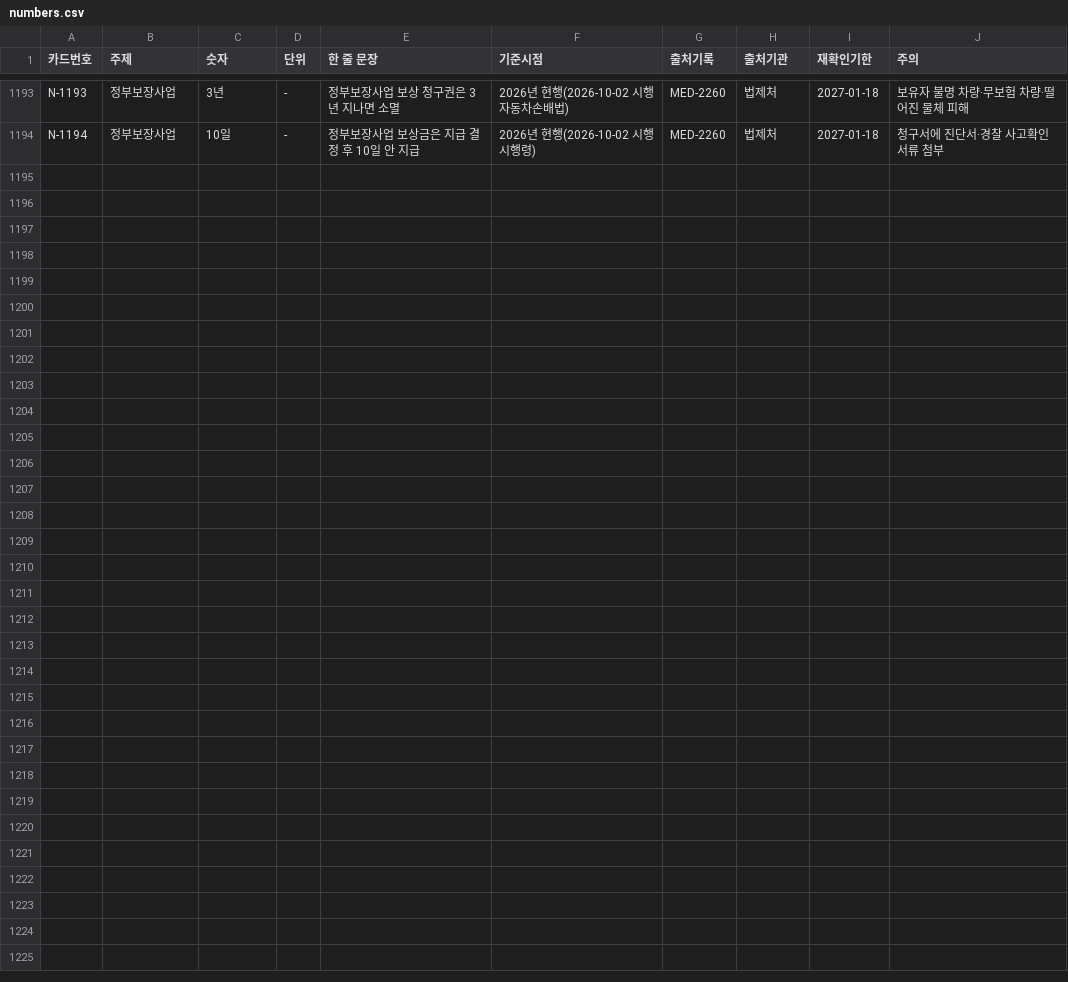
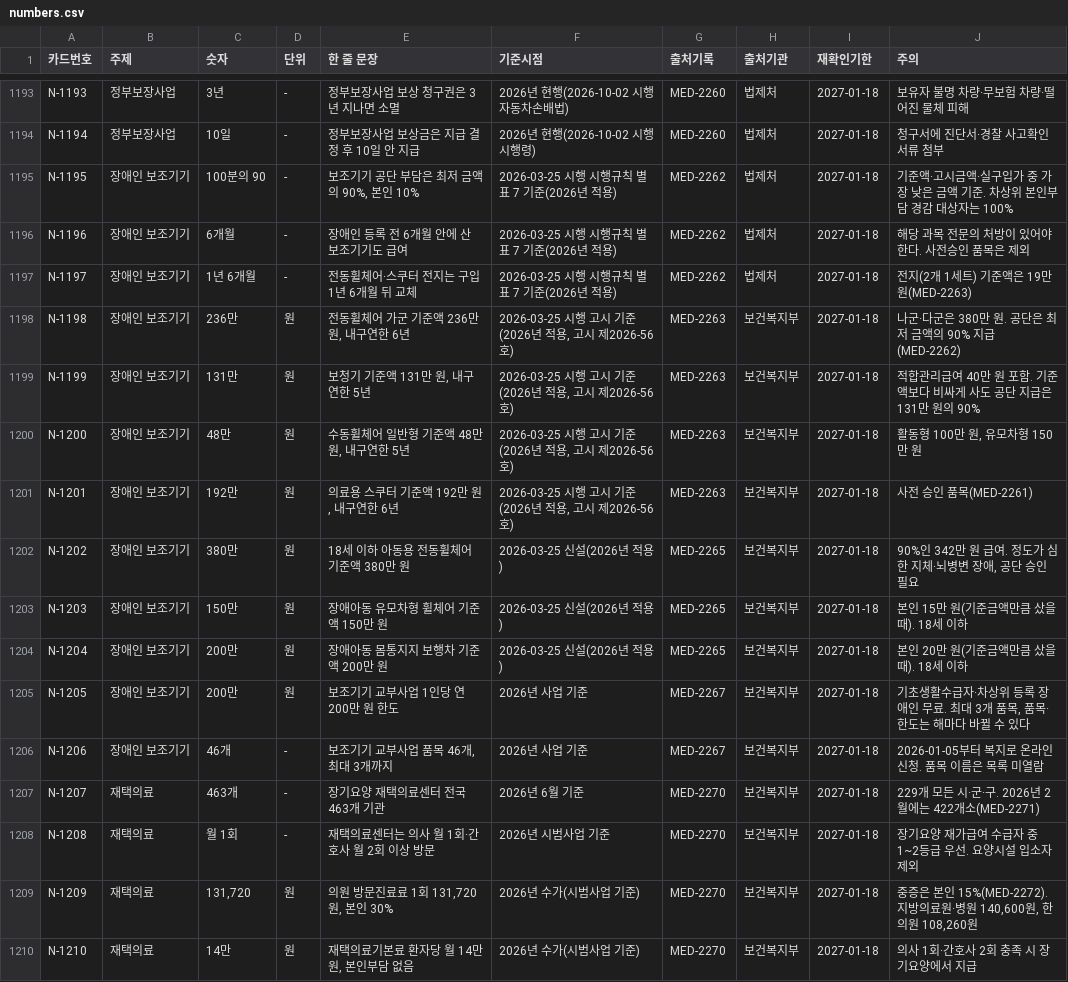
Before and after one commit to rkrjrl-ctrl/claude_drive, a CSV file: medical/numbers/numbers.csv, drawn as a sheet; only a part is shown, gaps mark what is left out; the diff names each change by its address in the sheet, - before the commit and + after, or states it on an @@ line.

```diff
--- a/medical/numbers/numbers.csv
+++ b/medical/numbers/numbers.csv
+row 1195: N-1195 | 장애인 보조기기 | 100분의 90 | - | 보조기기 공단 부담은 최저 금액의 90%, 본인 10% | 2026-03-25 시행 시행규칙 별표 7 기준(2026년 적용) | MED-2262 | 법제처 | 2027-01-18 | 기준액·고시금액·실구입가 중 가장 낮은 금액 기준. 차상위 본인부담 경감 대상자는 100%
+row 1196: N-1196 | 장애인 보조기기 | 6개월 | - | 장애인 등록 전 6개월 안에 산 보조기기도 급여 | 2026-03-25 시행 시행규칙 별표 7 기준(2026년 적용) | MED-2262 | 법제처 | 2027-01-18 | 해당 과목 전문의 처방이 있어야 한다. 사전승인 품목은 제외
+row 1197: N-1197 | 장애인 보조기기 | 1년 6개월 | - | 전동휠체어·스쿠터 전지는 구입 1년 6개월 뒤 교체 | 2026-03-25 시행 시행규칙 별표 7 기준(2026년 적용) | MED-2262 | 법제처 | 2027-01-18 | 전지(2개 1세트) 기준액은 19만 원(MED-2263)
+row 1198: N-1198 | 장애인 보조기기 | 236만 | 원 | 전동휠체어 가군 기준액 236만 원, 내구연한 6년 | 2026-03-25 시행 고시 기준(2026년 적용, 고시 제2026-56호) | MED-2263 | 보건복지부 | 2027-01-18 | 나군·다군은 380만 원. 공단은 최저 금액의 90% 지급(MED-2262)
+row 1199: N-1199 | 장애인 보조기기 | 131만 | 원 | 보청기 기준액 131만 원, 내구연한 5년 | 2026-03-25 시행 고시 기준(2026년 적용, 고시 제2026-56호) | MED-2263 | 보건복지부 | 2027-01-18 | 적합관리급여 40만 원 포함. 기준액보다 비싸게 사도 공단 지급은 131만 원의 90%
+row 1200: N-1200 | 장애인 보조기기 | 48만 | 원 | 수동휠체어 일반형 기준액 48만 원, 내구연한 5년 | 2026-03-25 시행 고시 기준(2026년 적용, 고시 제2026-56호) | MED-2263 | 보건복지부 | 2027-01-18 | 활동형 100만 원, 유모차형 150만 원
+row 1201: N-1201 | 장애인 보조기기 | 192만 | 원 | 의료용 스쿠터 기준액 192만 원, 내구연한 6년 | 2026-03-25 시행 고시 기준(2026년 적용, 고시 제2026-56호) | MED-2263 | 보건복지부 | 2027-01-18 | 사전 승인 품목(MED-2261)
+row 1202: N-1202 | 장애인 보조기기 | 380만 | 원 | 18세 이하 아동용 전동휠체어 기준액 380만 원 | 2026-03-25 신설(2026년 적용) | MED-2265 | 보건복지부 | 2027-01-18 | 90%인 342만 원 급여. 정도가 심한 지체·뇌병변 장애, 공단 승인 필요
+row 1203: N-1203 | 장애인 보조기기 | 150만 | 원 | 장애아동 유모차형 휠체어 기준액 150만 원 | 2026-03-25 신설(2026년 적용) | MED-2265 | 보건복지부 | 2027-01-18 | 본인 15만 원(기준금액만큼 샀을 때). 18세 이하
+row 1204: N-1204 | 장애인 보조기기 | 200만 | 원 | 장애아동 몸통지지 보행차 기준액 200만 원 | 2026-03-25 신설(2026년 적용) | MED-2265 | 보건복지부 | 2027-01-18 | 본인 20만 원(기준금액만큼 샀을 때). 18세 이하
+row 1205: N-1205 | 장애인 보조기기 | 200만 | 원 | 보조기기 교부사업 1인당 연 200만 원 한도 | 2026년 사업 기준 | MED-2267 | 보건복지부 | 2027-01-18 | 기초생활수급자·차상위 등록 장애인 무료. 최대 3개 품목, 품목·한도는 해마다 바뀔 수 있다
+row 1206: N-1206 | 장애인 보조기기 | 46개 | - | 보조기기 교부사업 품목 46개, 최대 3개까지 | 2026년 사업 기준 | MED-2267 | 보건복지부 | 2027-01-18 | 2026-01-05부터 복지로 온라인 신청. 품목 이름은 목록 미열람
+row 1207: N-1207 | 재택의료 | 463개 | - | 장기요양 재택의료센터 전국 463개 기관 | 2026년 6월 기준 | MED-2270 | 보건복지부 | 2027-01-18 | 229개 모든 시·군·구. 2026년 2월에는 422개소(MED-2271)
+row 1208: N-1208 | 재택의료 | 월 1회 | - | 재택의료센터는 의사 월 1회·간호사 월 2회 이상 방문 | 2026년 시범사업 기준 | MED-2270 | 보건복지부 | 2027-01-18 | 장기요양 재가급여 수급자 중 1~2등급 우선. 요양시설 입소자 제외
+row 1209: N-1209 | 재택의료 | 131,720 | 원 | 의원 방문진료료 1회 131,720원, 본인 30% | 2026년 수가(시범사업 기준) | MED-2270 | 보건복지부 | 2027-01-18 | 중증은 본인 15%(MED-2272). 지방의료원·병원 140,600원, 한의원 108,260원
+row 1210: N-1210 | 재택의료 | 14만 | 원 | 재택의료기본료 환자당 월 14만 원, 본인부담 없음 | 2026년 수가(시범사업 기준) | MED-2270 | 보건복지부 | 2027-01-18 | 의사 1회·간호사 2회 충족 시 장기요양에서 지급
```
Also changed, not shown: medical/reviews/factcheck_known.csv, 39 other files.
